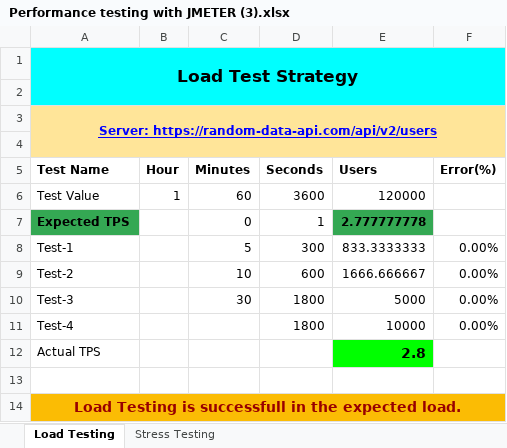
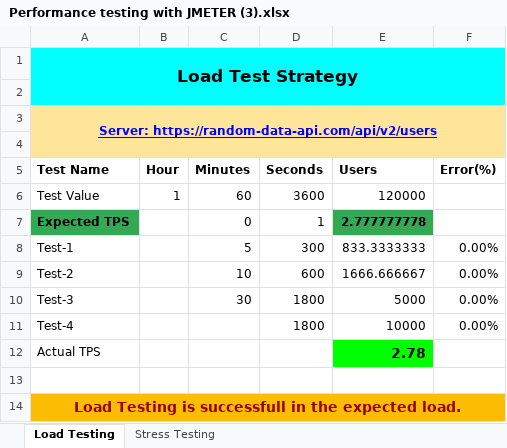
Before and after one commit to Katha-Sikdar/Random-User-API-Performance-Test, an Excel workbook: Resources/Performance testing with JMETER (3).xlsx, sheet Load Testing, drawn as a sheet; values as stored, in another font and other column widths than the file's, no borders; the diff names each change by its address in the sheet, - before the commit and + after, or states it on an @@ line.

Commit message:
added few resources

```diff
--- a/Resources/Performance testing with JMETER (3).xlsx (sheet Load Testing)
+++ b/Resources/Performance testing with JMETER (3).xlsx (sheet Load Testing)
-E12 (Users): 2.8
+E12 (Users): 2.78
```
Also changed, not shown: sheet Stress Testing, 1 other file.
